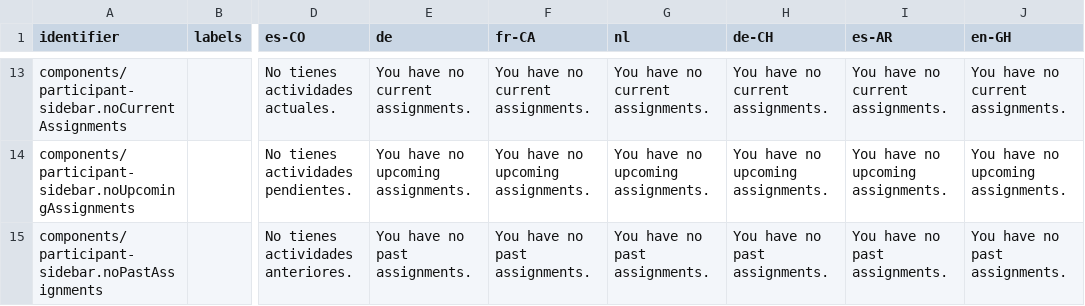
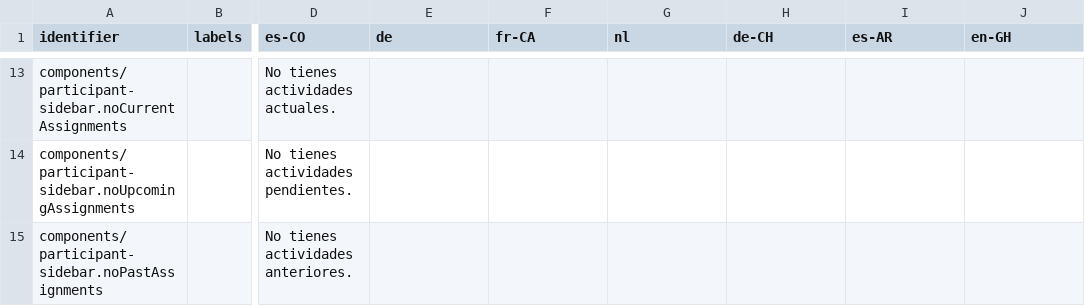
Before and after one commit to levante-framework/levante_translations, a CSV file: translations/dashboard/participant-sidebar-translations.csv, drawn as a sheet; only a part is shown, gaps mark what is left out; the diff covers the shown part only; the diff names each change by its address in the sheet, - before the commit and + after, or states it on an @@ line.

```diff
--- a/translations/dashboard/participant-sidebar-translations.csv
+++ b/translations/dashboard/participant-sidebar-translations.csv
-E13 (de): You have no current assignments.
+E13 (de): (empty)
-F13 (fr-CA): You have no current assignments.
+F13 (fr-CA): (empty)
-G13 (nl): You have no current assignments.
+G13 (nl): (empty)
-H13 (de-CH): You have no current assignments.
+H13 (de-CH): (empty)
-I13 (es-AR): You have no current assignments.
+I13 (es-AR): (empty)
-J13 (en-GH): You have no current assignments.
+J13 (en-GH): (empty)
-E14 (de): You have no upcoming assignments.
+E14 (de): (empty)
-F14 (fr-CA): You have no upcoming assignments.
+F14 (fr-CA): (empty)
-G14 (nl): You have no upcoming assignments.
+G14 (nl): (empty)
-H14 (de-CH): You have no upcoming assignments.
+H14 (de-CH): (empty)
-I14 (es-AR): You have no upcoming assignments.
+I14 (es-AR): (empty)
-J14 (en-GH): You have no upcoming assignments.
+J14 (en-GH): (empty)
-E15 (de): You have no past assignments.
+E15 (de): (empty)
-F15 (fr-CA): You have no past assignments.
+F15 (fr-CA): (empty)
-G15 (nl): You have no past assignments.
+G15 (nl): (empty)
-H15 (de-CH): You have no past assignments.
+H15 (de-CH): (empty)
-I15 (es-AR): You have no past assignments.
+I15 (es-AR): (empty)
-J15 (en-GH): You have no past assignments.
+J15 (en-GH): (empty)
```
Also changed, not shown: 58 edited cells elsewhere in this file.
